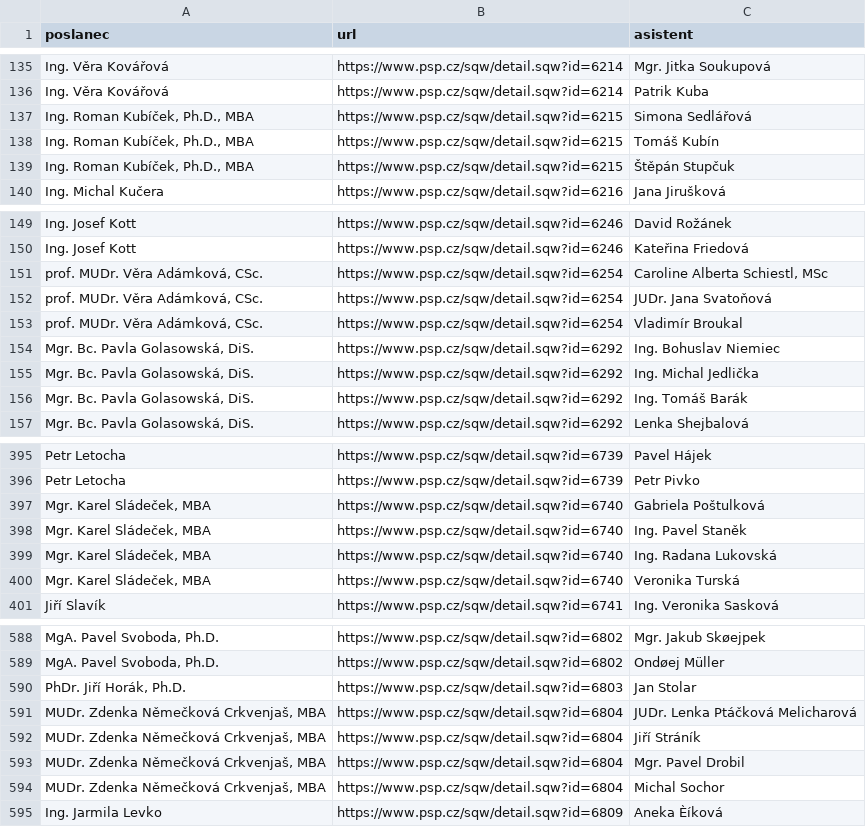
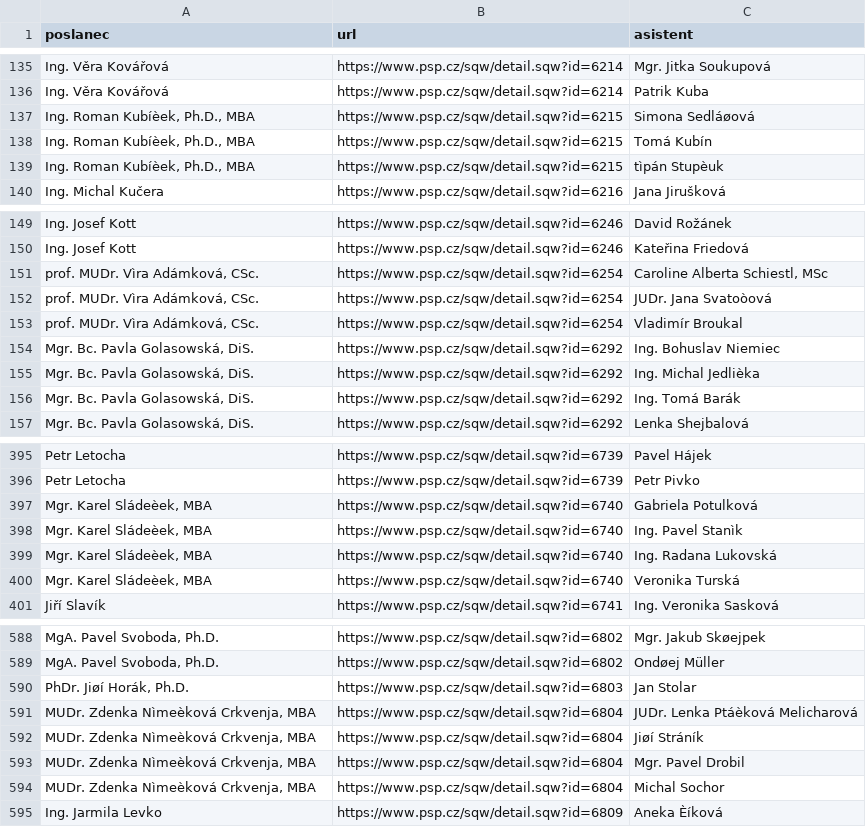
Before and after one commit to kokes/psp-asistenti, a CSV file: asistenti.csv, drawn as a sheet; only a part is shown, gaps mark what is left out; the diff covers the shown part only; the diff names each change by its address in the sheet, - before the commit and + after, or states it on an @@ line.

```diff
--- a/asistenti.csv
+++ b/asistenti.csv
-A137:A139 (poslanec): Ing. Roman Kubíček, Ph.D., MBA
+A137:A139 (poslanec): Ing. Roman Kubíèek, Ph.D., MBA
-C137 (asistent): Simona Sedlářová
+C137 (asistent): Simona Sedláøová
-C138 (asistent): Tomáš Kubín
+C138 (asistent): Tomá Kubín
-C139 (asistent): Štěpán Stupčuk
+C139 (asistent): tìpán Stupèuk
-A151:A153 (poslanec): prof. MUDr. Věra Adámková, CSc.
+A151:A153 (poslanec): prof. MUDr. Vìra Adámková, CSc.
-C152 (asistent): JUDr. Jana Svatoňová
+C152 (asistent): JUDr. Jana Svatoòová
-C155 (asistent): Ing. Michal Jedlička
+C155 (asistent): Ing. Michal Jedlièka
-C156 (asistent): Ing. Tomáš Barák
+C156 (asistent): Ing. Tomá Barák
-A397:A400 (poslanec): Mgr. Karel Sládeček, MBA
+A397:A400 (poslanec): Mgr. Karel Sládeèek, MBA
-C397 (asistent): Gabriela Poštulková
+C397 (asistent): Gabriela Potulková
-C398 (asistent): Ing. Pavel Staněk
+C398 (asistent): Ing. Pavel Stanìk
-A590 (poslanec): PhDr. Jiří Horák, Ph.D.
+A590 (poslanec): PhDr. Jiøí Horák, Ph.D.
-A591:A594 (poslanec): MUDr. Zdenka Němečková Crkvenjaš, MBA
+A591:A594 (poslanec): MUDr. Zdenka Nìmeèková Crkvenja, MBA
-C591 (asistent): JUDr. Lenka Ptáčková Melicharová
+C591 (asistent): JUDr. Lenka Ptáèková Melicharová
-C592 (asistent): Jiří Stráník
+C592 (asistent): Jiøí Stráník
```
Also changed, not shown: 9 edited cells elsewhere in this file, 1 other file.
